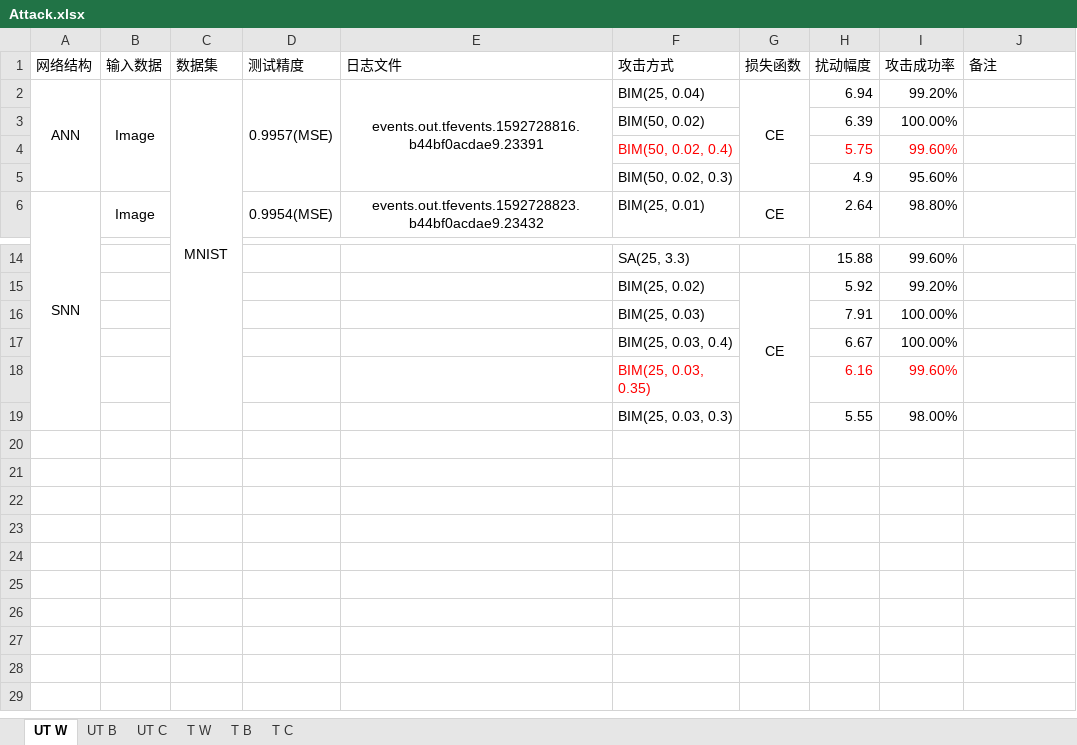
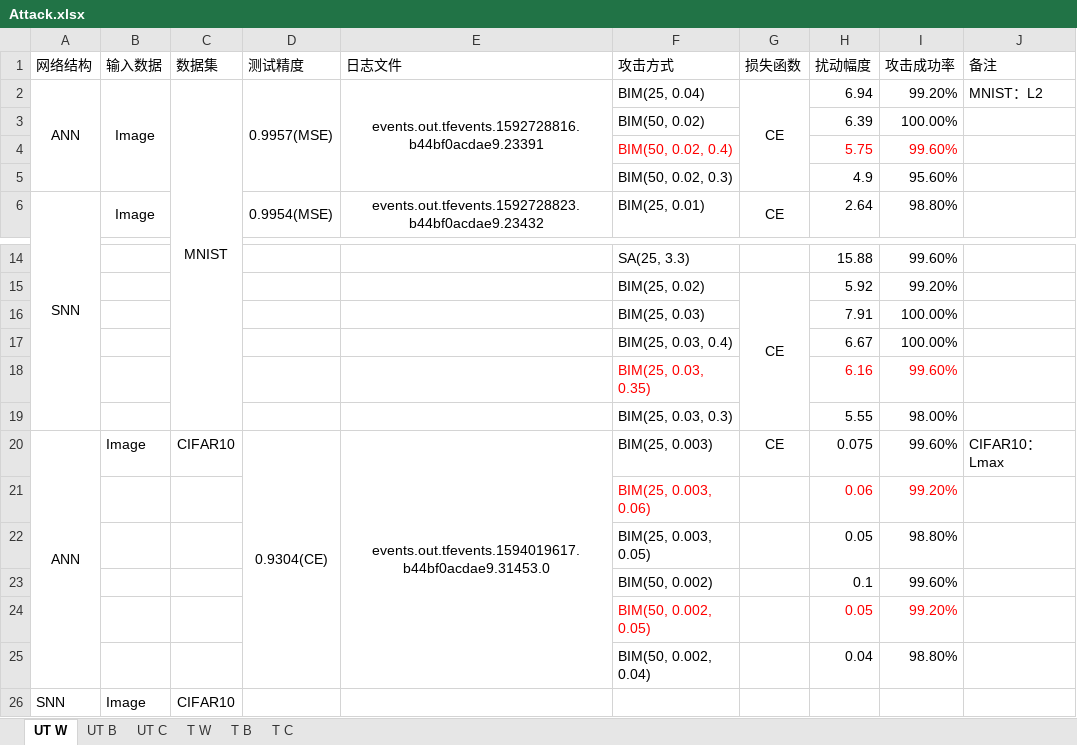
Before and after one commit to lucifer2859/SNN-Attack, an Excel workbook: Attack.xlsx, sheet UT W, drawn as a sheet; only a part is shown, gaps mark what is left out; values as stored, in another font and other column widths than the file's, no borders; the diff names each change by its address in the sheet, - before the commit and + after, or states it on an @@ line.

```diff
--- a/Attack.xlsx (sheet UT W)
+++ b/Attack.xlsx (sheet UT W)
-J2 (备注): (empty)
+J2 (备注): MNIST：L2
+row 20: ANN | Image | CIFAR10 | 0.9304(CE) | events.out.tfevents.1594019617.b44bf0acdae9.31453.0 | BIM(25, 0.003) | CE | 0.075 | 99.60% | CIFAR10：Lmax
+row 21:  |  |  |  |  | BIM(25, 0.003, 0.06) |  | 0.06 | 99.20%
+row 22:  |  |  |  |  | BIM(25, 0.003, 0.05) |  | 0.05 | 98.80%
+row 23:  |  |  |  |  | BIM(50, 0.002) |  | 0.1 | 99.60%
+row 24:  |  |  |  |  | BIM(50, 0.002, 0.05) |  | 0.05 | 99.20%
+row 25:  |  |  |  |  | BIM(50, 0.002, 0.04) |  | 0.04 | 98.80%
+row 26: SNN | Image | CIFAR10
```
Also changed, not shown: sheet T C, sheet T B, sheet T W, sheet UT B, sheet UT C, 15 other files.
